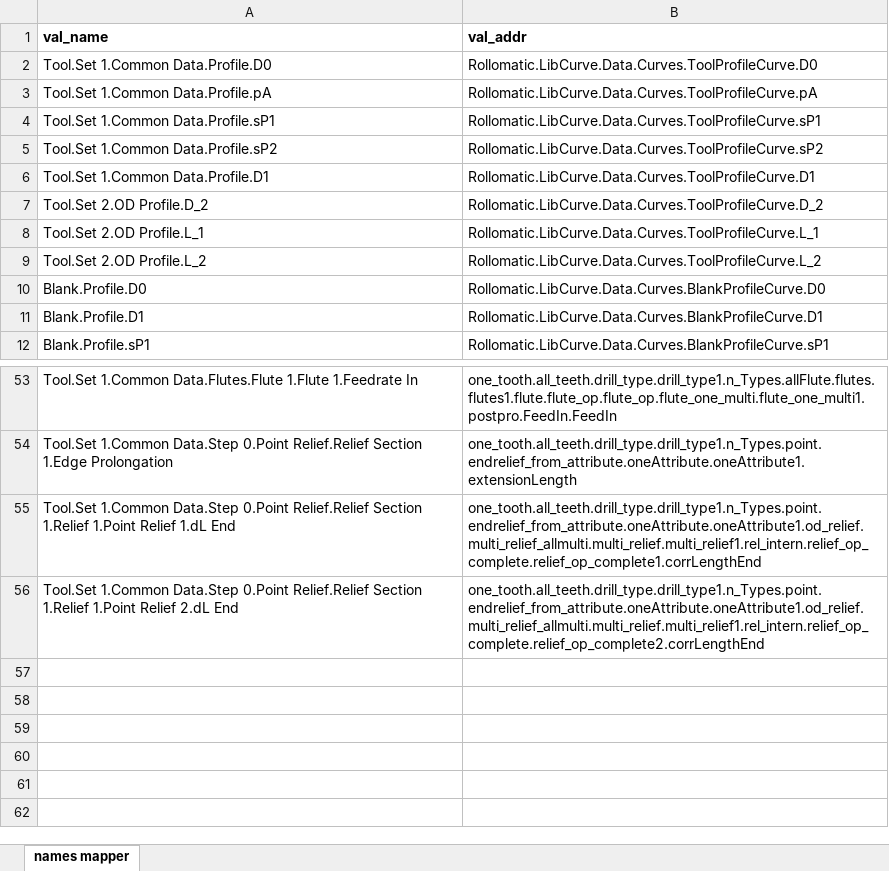
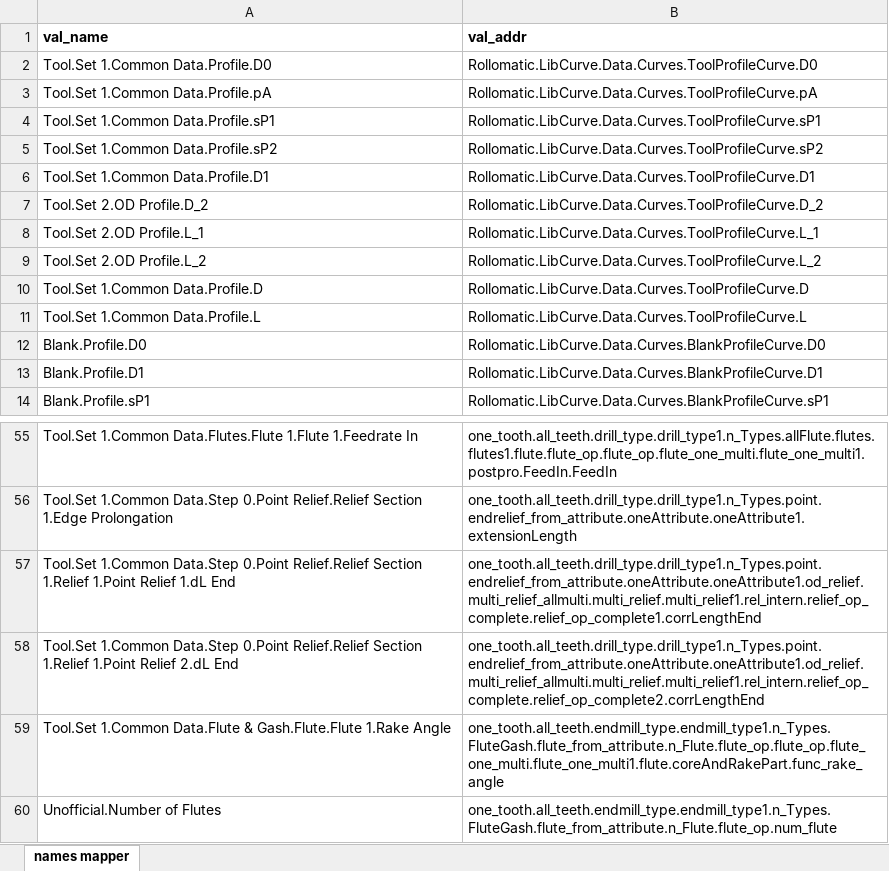
Before and after one commit to alessandro-guglielmina/autoprogram_old, an Excel workbook: autoprogram/openvgp/names mapper.xlsx, sheet names mapper, drawn as a sheet; only a part is shown, gaps mark what is left out; values as stored, in another font and other column widths than the file's, no borders; conditional formats not drawn; the diff names each change by its address in the sheet, - before the commit and + after, or states it on an @@ line.

```diff
--- a/autoprogram/openvgp/names mapper.xlsx (sheet names mapper)
+++ b/autoprogram/openvgp/names mapper.xlsx (sheet names mapper)
+row 10: Tool.Set 1.Common Data.Profile.D | Rollomatic.LibCurve.Data.Curves.ToolProfileCurve.D
+row 11: Tool.Set 1.Common Data.Profile.L | Rollomatic.LibCurve.Data.Curves.ToolProfileCurve.L
+row 59: Tool.Set 1.Common Data.Flute & Gash.Flute.Flute 1.Rake Angle | one_tooth.all_teeth.endmill_type.endmill_type1.n_Types.FluteGash.flute_from_attribute.n_Flute.flute_op.flute_op.flute_one_multi.flute_one_multi1.flute.coreAndRakePart.func_rake_angle
+row 60: Unofficial.Number of Flutes | one_tooth.all_teeth.endmill_type.endmill_type1.n_Types.FluteGash.flute_from_attribute.n_Flute.flute_op.num_flute
```
Also changed, not shown: 2 other files.
